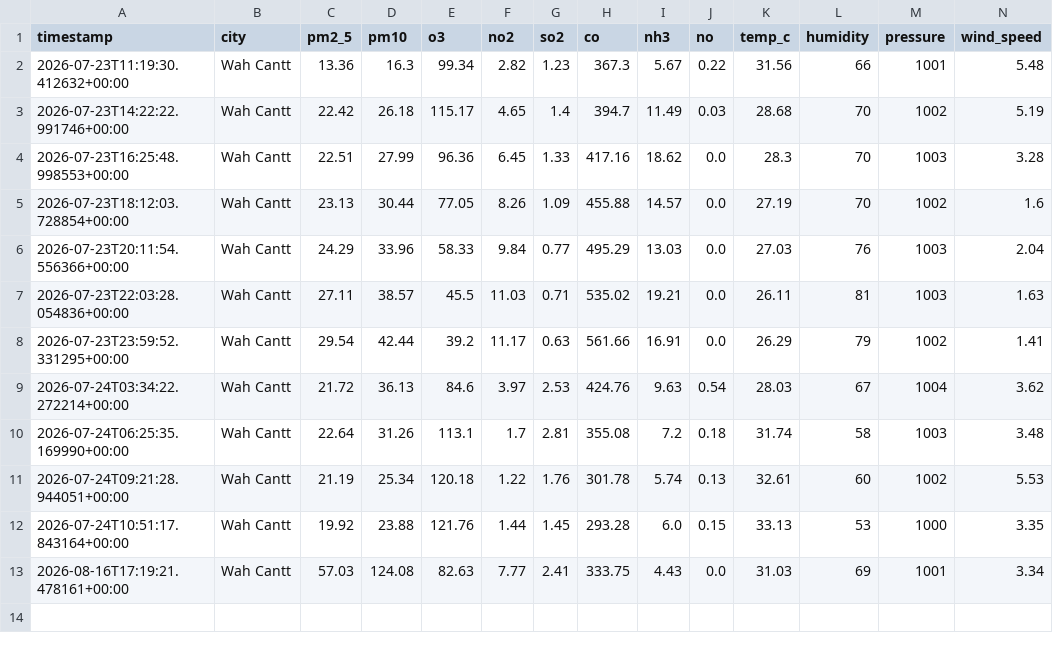
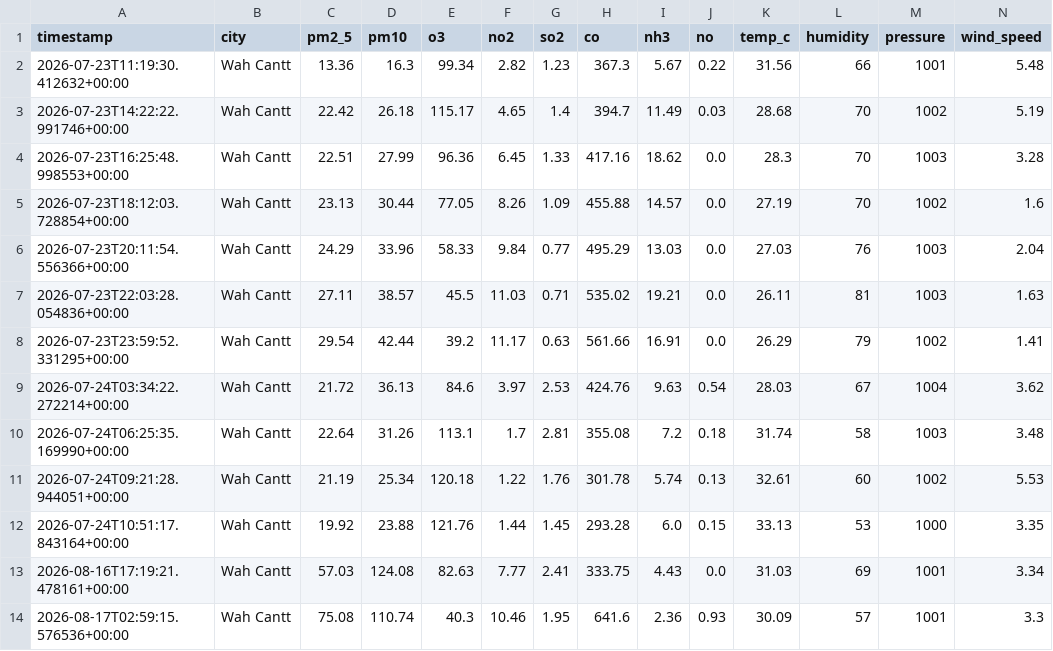
Before and after one commit to usmhan123/aqi-predictor, a CSV file: data/features.csv, drawn as a sheet; only a part is shown; rows hold the shown columns only; the diff names each change by its address in the sheet, - before the commit and + after, or states it on an @@ line.

```diff
--- a/data/features.csv
+++ b/data/features.csv
+row 14: 2026-08-17T02:59:15.576536+00:00 | Wah Cantt | 75.08 | 110.74 | 40.3 | 10.46 | 1.95 | 641.6 | 2.36 | 0.93 | 30.09 | 57 | 1001 | 3.3
```
